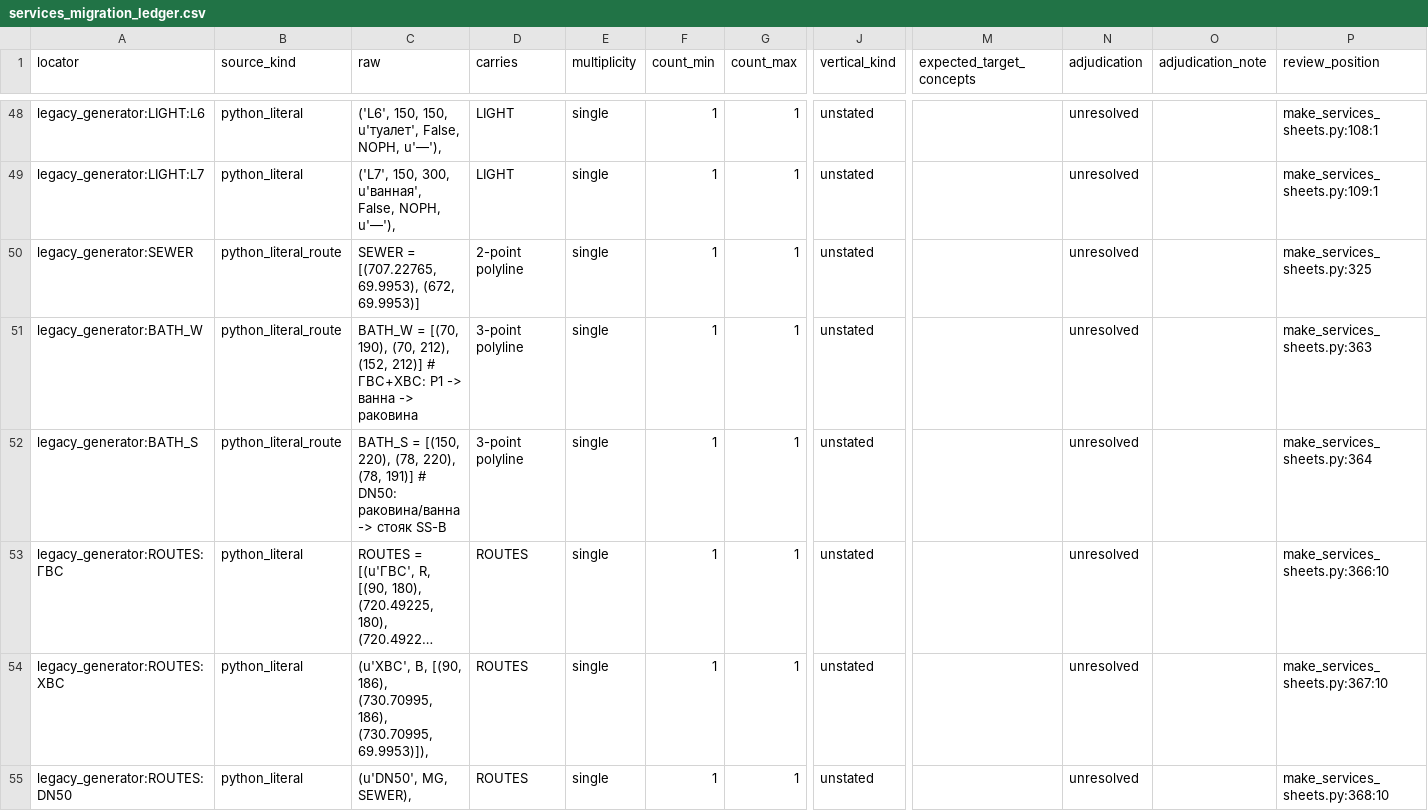
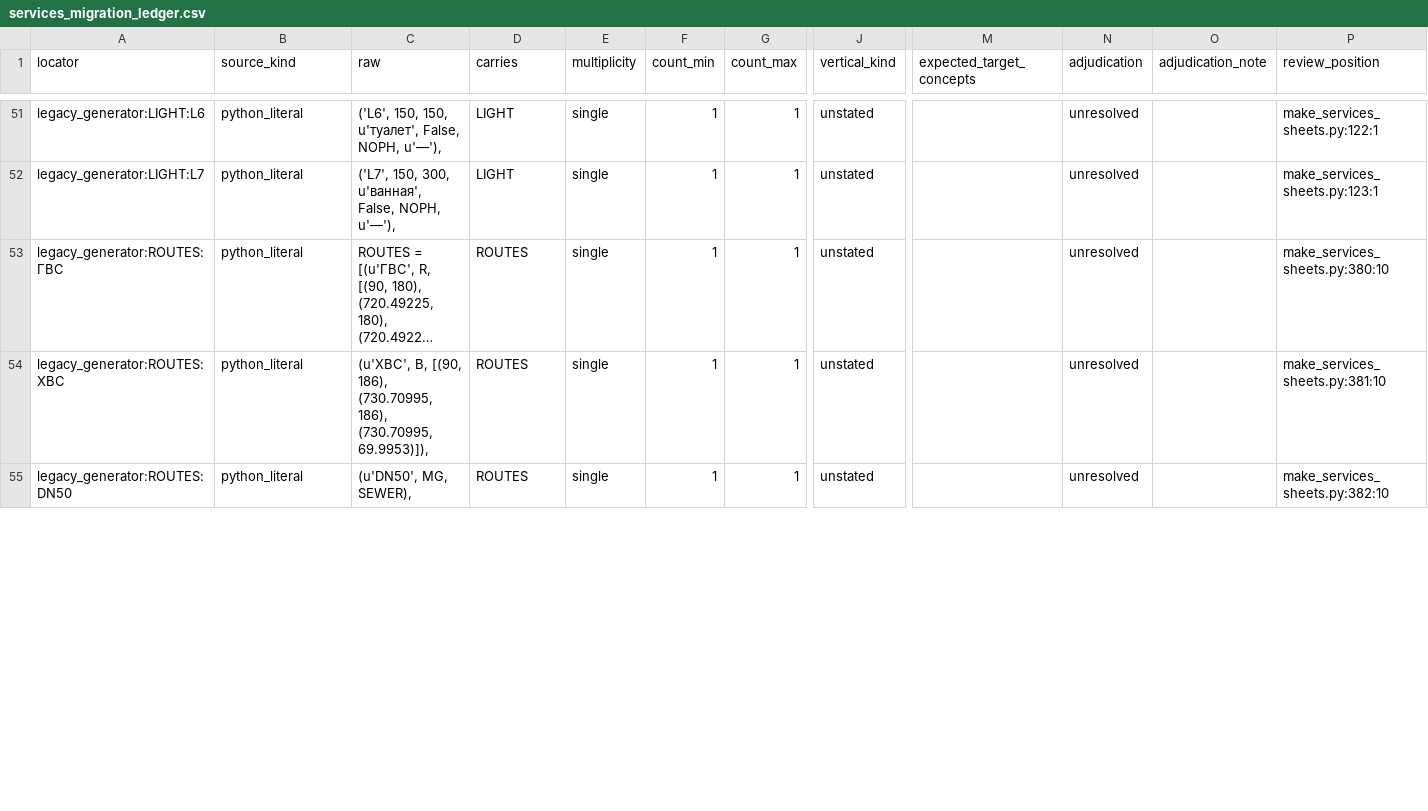
Before and after one commit to AliakseiBabko/price-scrapper, a CSV file: _Inbox/migration/services_migration_ledger.csv, drawn as a sheet; only a part is shown, gaps mark what is left out; long unchanged cells end in …; removed rows and columns are numbered as before the commit, all else as after; rows hold the shown columns only; the diff covers the shown part only; the diff names each change by its address in the sheet, - before the commit and + after, or states it on an @@ line.

```diff
--- a/_Inbox/migration/services_migration_ledger.csv
+++ b/_Inbox/migration/services_migration_ledger.csv
-P51 (review_position): make_services_sheets.py:108:1
+P51 (review_position): make_services_sheets.py:122:1
-P52 (review_position): make_services_sheets.py:109:1
+P52 (review_position): make_services_sheets.py:123:1
-row 50: legacy_generator:SEWER | python_literal_route | SEWER = [(707.22765, 69.9953), (672, 69.9953)] | 2-point polyline | single | 1 | 1 | unstated |  | unresolved |  | make_services_sheets.py:325
-row 51: legacy_generator:BATH_W | python_literal_route | BATH_W = [(70, 190), (70, 212), (152, 212)] # ГВС+ХВС: P1 -> ванна -> раковина | 3-point polyline | single | 1 | 1 | unstated |  | unresolved |  | make_services_sheets.py:363
-row 52: legacy_generator:BATH_S | python_literal_route | BATH_S = [(150, 220), (78, 220), (78, 191)] # DN50: раковина/ванна -> стояк SS-B | 3-point polyline | single | 1 | 1 | unstated |  | unresolved |  | make_services_sheets.py:364
-P53 (review_position): make_services_sheets.py:366:10
+P53 (review_position): make_services_sheets.py:380:10
-P54 (review_position): make_services_sheets.py:367:10
+P54 (review_position): make_services_sheets.py:381:10
-P55 (review_position): make_services_sheets.py:368:10
+P55 (review_position): make_services_sheets.py:382:10
```
Also changed, not shown: 12 added rows and 42 edited cells elsewhere in this file, 2 other files.
